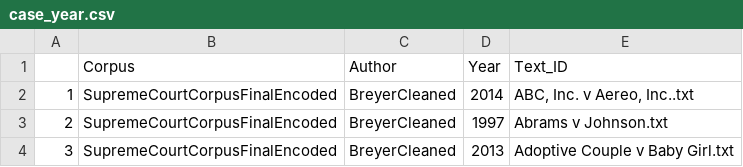
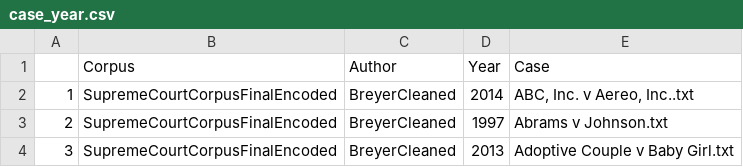
Before and after one commit to rosthalken/Supreme-Court, a CSV file: Data/case_year.csv, drawn as a sheet; only a part is shown.

Commit message:
Merged metadata file-now holds year

```diff
--- a/Data/case_year.csv
+++ b/Data/case_year.csv
@@ -1,2 +1,2 @@
-"","Corpus","Author","Year","Text_ID"
+"","Corpus","Author","Year","Case"
 "1","SupremeCourtCorpusFinalEncoded","BreyerCleaned","2014","ABC, Inc. v Aereo, Inc..txt"
```
Also changed, not shown: 7 other files.
